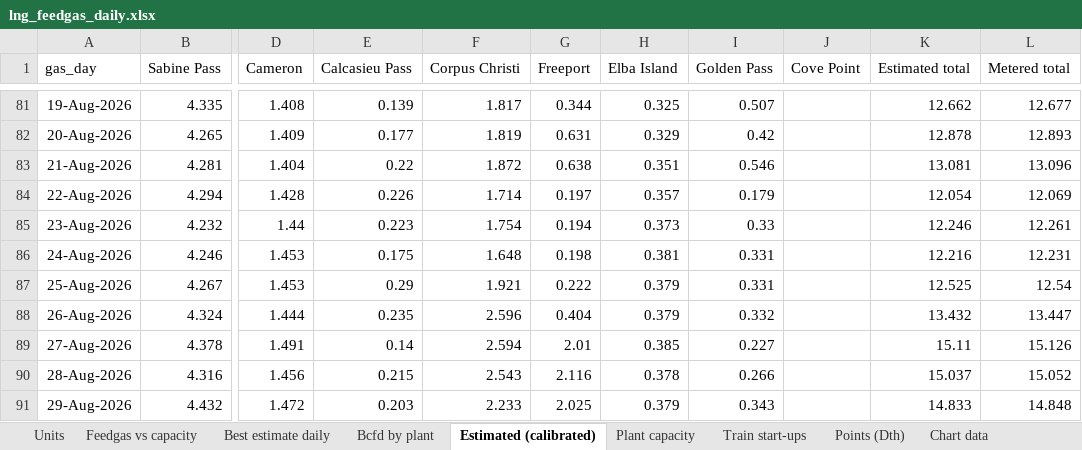
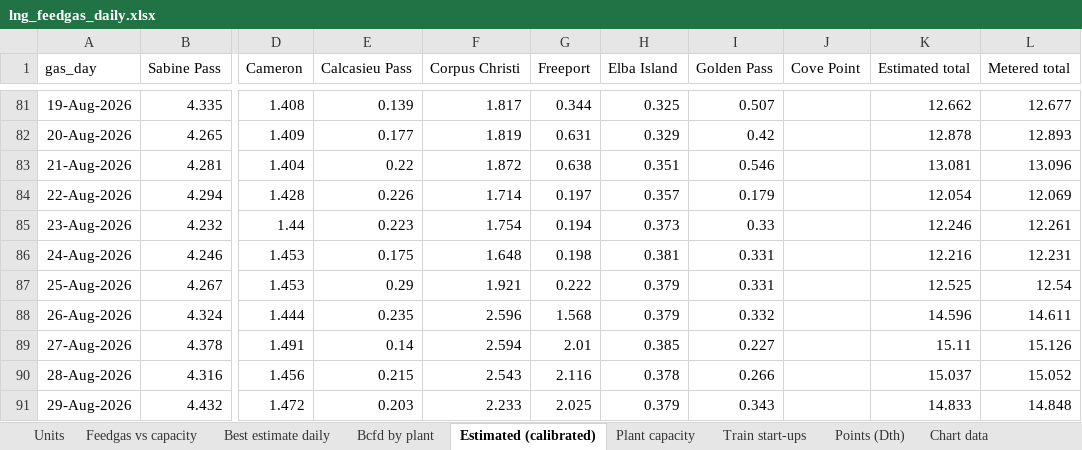
Before and after one commit to thomasdalton9/Energy-public, an Excel workbook: americas/feedgas_ebb/lng_feedgas_daily.xlsx, sheet Estimated (calibrated), drawn as a sheet; only a part is shown, gaps mark what is left out; values as stored, in another font and other column widths than the file's, no borders; the diff names each change by its address in the sheet, - before the commit and + after, or states it on an @@ line.

```diff
--- a/americas/feedgas_ebb/lng_feedgas_daily.xlsx (sheet Estimated (calibrated))
+++ b/americas/feedgas_ebb/lng_feedgas_daily.xlsx (sheet Estimated (calibrated))
-G88 (Freeport): 0.404
+G88 (Freeport): 1.568
-K88 (Estimated total): 13.432
+K88 (Estimated total): 14.596
-L88 (Metered total): 13.447
+L88 (Metered total): 14.611
```
Also changed, not shown: sheet Bcfd by plant, sheet Best estimate daily, sheet Points (Dth), sheet Chart data, 1 other file.
